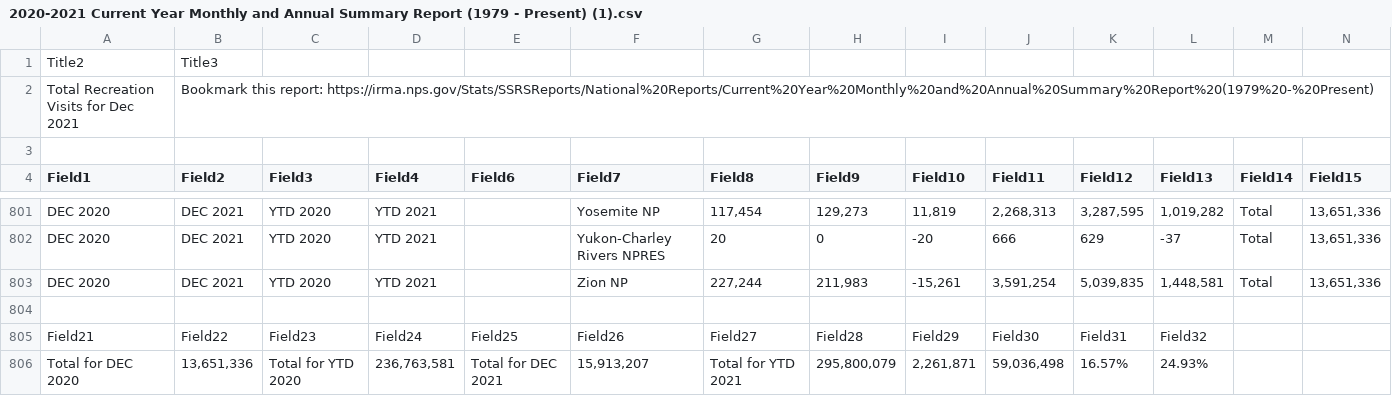
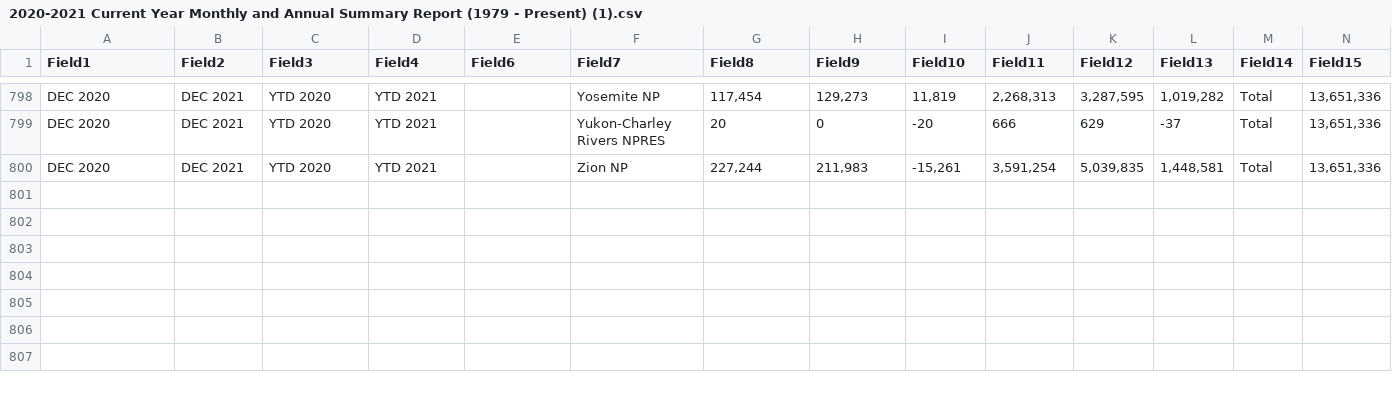
Before and after one commit to mqdhilla/COGS108_Repo, a CSV file: 2020-2021 Current Year Monthly and Annual Summary Report (1979 - Present) (1).csv, drawn as a sheet; only a part is shown, gaps mark what is left out; rows hold the shown columns only; the diff names each change by its address in the sheet, - before the commit and + after, or states it on an @@ line.

Commit message:
Update 2020-2021 Current Year Monthly and Annual Summary Report (1979 - Present) (1).csv

```diff
--- a/2020-2021 Current Year Monthly and Annual Summary Report (1979 - Present) (1).csv
+++ b/2020-2021 Current Year Monthly and Annual Summary Report (1979 - Present) (1).csv
-row 1: Title2 | Title3
-row 2: Total Recreation Visits for Dec 2021 | Bookmark this report: https://irma.nps.gov/Stats/SSRSReports/National%20Reports/Current%20Year%20Monthly%20and%20Annual%20Summary%20Report%20(1979%20-%20Present)
-row 3: (empty)
-row 804: (empty)
-row 805: Field21 | Field22 | Field23 | Field24 | Field25 | Field26 | Field27 | Field28 | Field29 | Field30 | Field31 | Field32
-row 806: Total for DEC 2020 | 13,651,336 | Total for YTD 2020 | 236,763,581 | Total for DEC 2021 | 15,913,207 | Total for YTD 2021 | 295,800,079 | 2,261,871 | 59,036,498 | 16.57% | 24.93%
```
